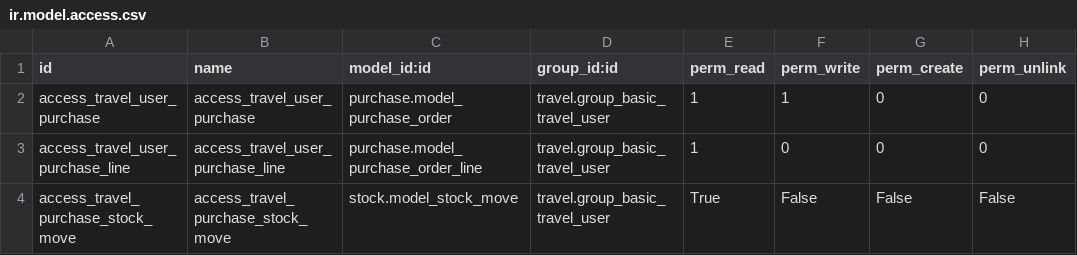
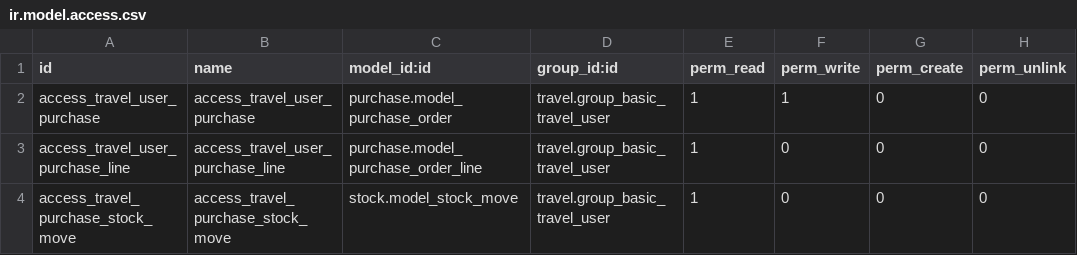
Before and after one commit to OCA/vertical-travel, a CSV file: travel_purchase/security/ir.model.access.csv, drawn as a sheet.

Commit message:
[IMP] Improve file consistency

```diff
--- a/travel_purchase/security/ir.model.access.csv
+++ b/travel_purchase/security/ir.model.access.csv
@@ -3,2 +3,2 @@ access_travel_user_purchase,access_travel_user_purchase,purchase.model_purchase_
 access_travel_user_purchase_line,access_travel_user_purchase_line,purchase.model_purchase_order_line,travel.group_basic_travel_user,1,0,0,0
-access_travel_purchase_stock_move,access_travel_purchase_stock_move,stock.model_stock_move,travel.group_basic_travel_user,True,False,False,False
+access_travel_purchase_stock_move,access_travel_purchase_stock_move,stock.model_stock_move,travel.group_basic_travel_user,1,0,0,0
```
